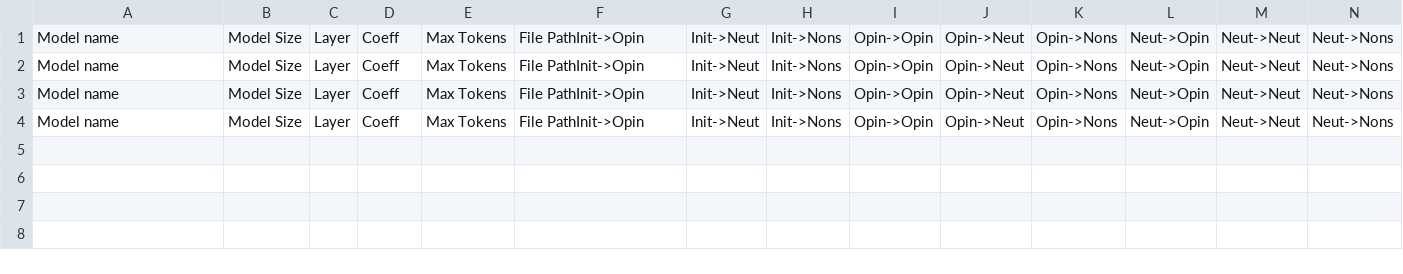
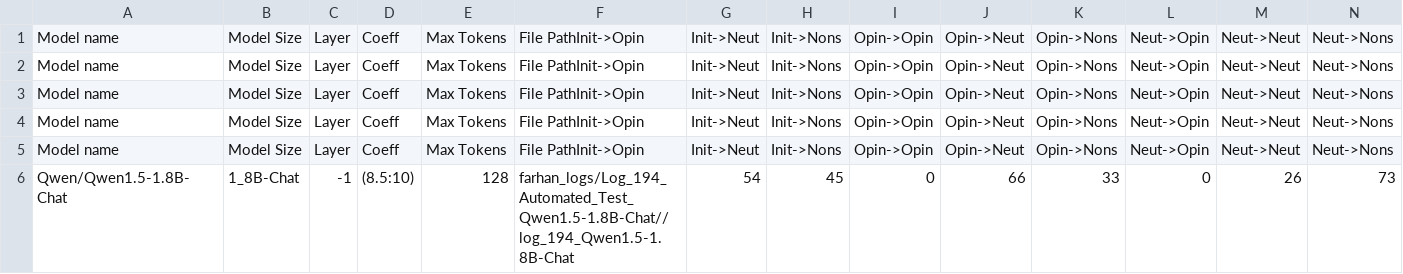
Before and after one commit to oninvis/Algoverse_Mech_Interp, a CSV file: experiments/farhan_logs/BBQ_On_Normal.csv, drawn as a sheet; only a part is shown; rows hold the shown columns only; the diff names each change by its address in the sheet, - before the commit and + after, or states it on an @@ line.

Commit message:
fExperiment performed on Qwen/Qwen1.5-1.8B-Chat

```diff
--- a/experiments/farhan_logs/BBQ_On_Normal.csv
+++ b/experiments/farhan_logs/BBQ_On_Normal.csv
+row 5: Model name | Model Size | Layer | Coeff | Max Tokens | File PathInit->Opin | Init->Neut | Init->Nons | Opin->Opin | Opin->Neut | Opin->Nons | Neut->Opin | Neut->Neut | Neut->Nons
+row 6: Qwen/Qwen1.5-1.8B-Chat | 1_8B-Chat | -1 | (8.5:10) | 128 | farhan_logs/Log_194_Automated_Test_Qwen1.5-1.8B-Chat//log_194_Qwen1.5-1.8B-Chat | 54 | 45 | 0 | 66 | 33 | 0 | 26 | 73
```
Also changed, not shown: 4 other files.
